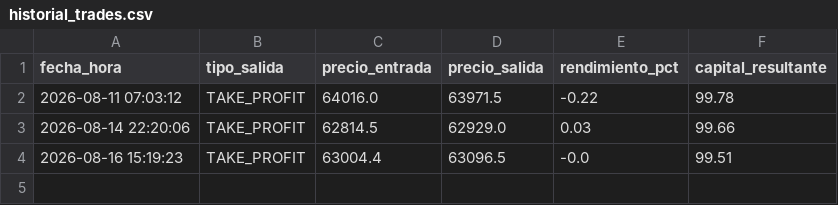
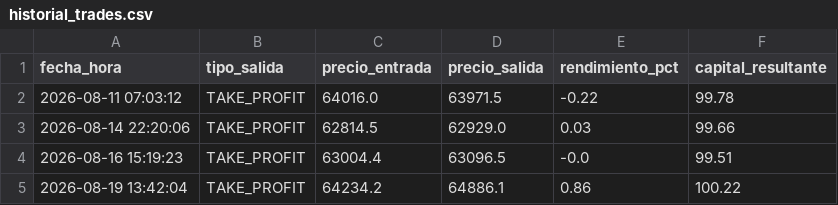
Before and after one commit to juampy1996/trading-bot-btc, a CSV file: historial_trades.csv, drawn as a sheet; the diff names each change by its address in the sheet, - before the commit and + after, or states it on an @@ line.

Commit message:
Auto-update estado e historial bot

```diff
--- a/historial_trades.csv
+++ b/historial_trades.csv
+row 5: 2026-08-19 13:42:04 | TAKE_PROFIT | 64234.2 | 64886.1 | 0.86 | 100.22
```
Also changed, not shown: 1 other file.
